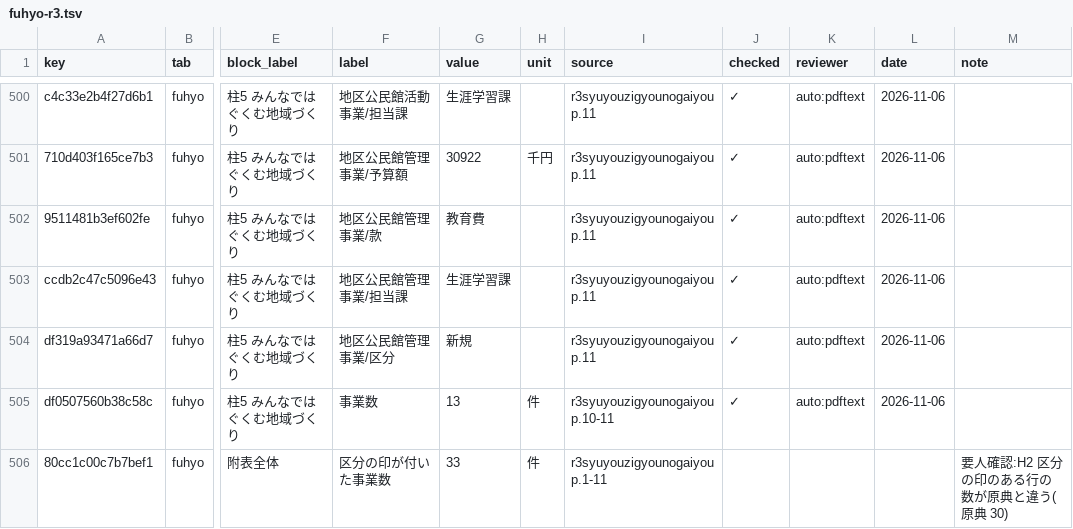
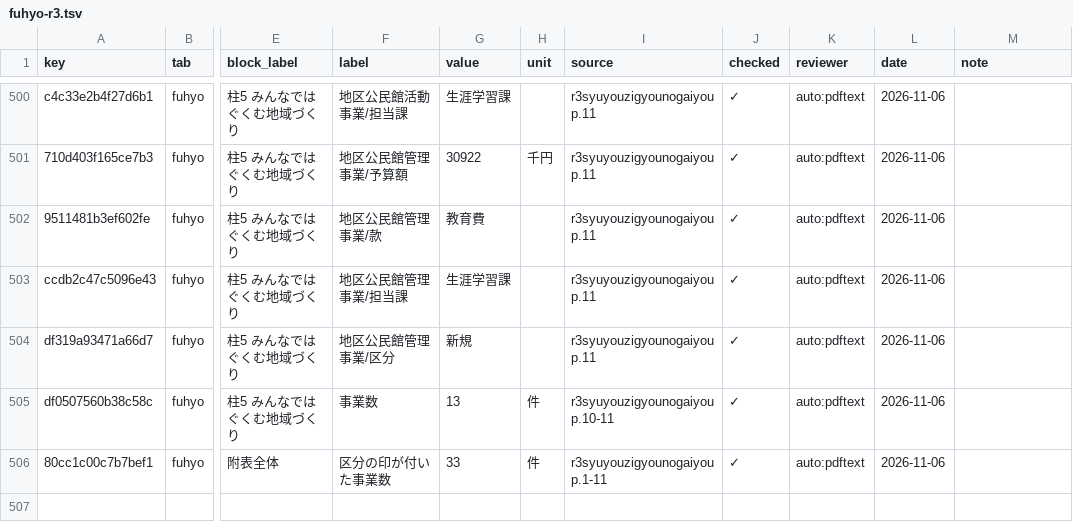
Before and after one commit to kken78/shiga-hino-plans, a TSV file: data/audit_log/fuhyo-r3.tsv, drawn as a sheet; only a part is shown, gaps mark what is left out; the diff names each change by its address in the sheet, - before the commit and + after, or states it on an @@ line.

Commit message:
附表の段1: 柱がページの途中で始まる原典と、担当課の折り返しに対応する
DESIGN.md ADR-7 補遺 L「附表の段1の規則」を改定し、tools/fuhyo.py の stage1 を直した。
- 表の見出しの行は1ページにいくつあってもよく、柱の区切りとする。すぐ上の柱の見出しの上端から
  表の見出しの行の下端までを表の外とし、ページの頭の行から最初の柱の見出しまでの行は前のページから続く柱に属する
- 柱の事業数は、その柱の見出しから次の柱の見出しまでの行の数
- 担当課のセルは、課名の終わりの字(課・局・館)か「、」で終わらない行を折り返しとみなしてつなぎ、課の一覧で比べる
- 台帳: fuhyo-r3 の区分の印が付いた事業数(H2)を段1の一致で auto:pdftext にした(1行)

```diff
--- a/data/audit_log/fuhyo-r3.tsv
+++ b/data/audit_log/fuhyo-r3.tsv
-J506 (checked): (empty)
+J506 (checked): ✓
-K506 (reviewer): (empty)
+K506 (reviewer): auto:pdftext
-L506 (date): (empty)
+L506 (date): 2026-11-06
-M506 (note): 要人確認:H2 区分の印のある行の数が原典と違う(原典 30)
+M506 (note): (empty)
```
Also changed, not shown: 2 other files.
